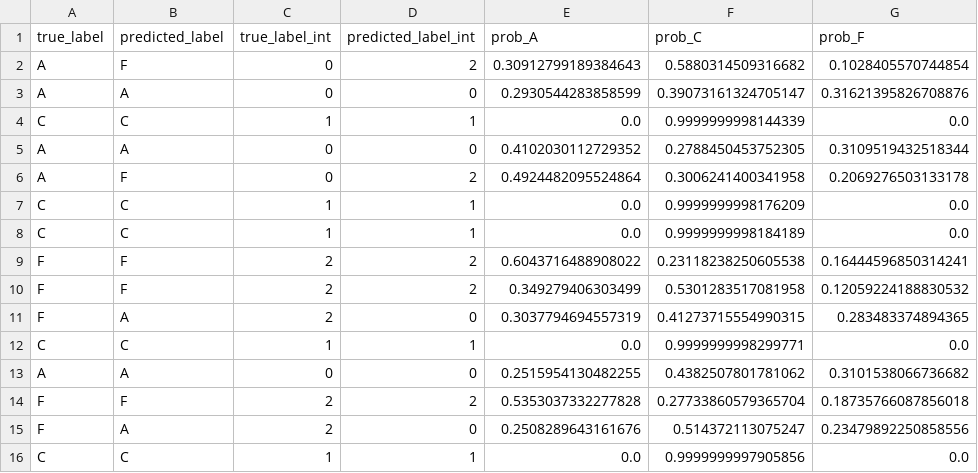
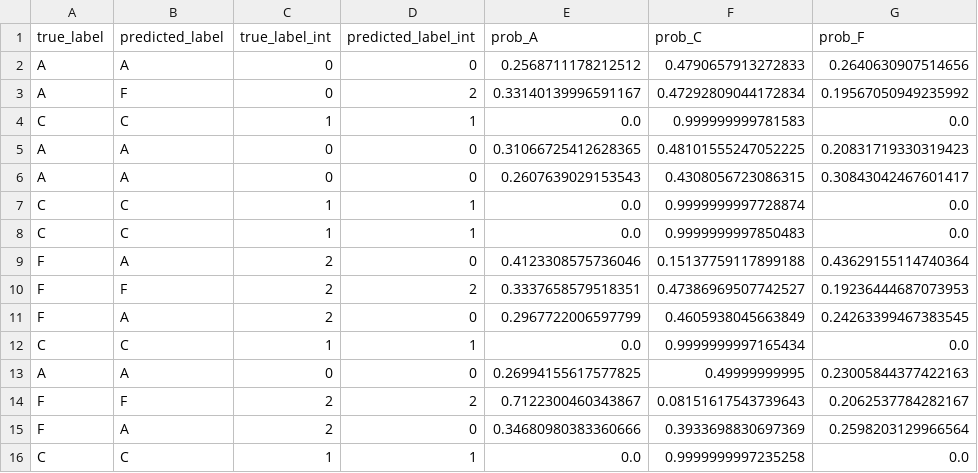
Before and after one commit to Lukelaitw/Special-Topics-in-Innovative-Integration-of-Medicine-and-EECS-I-2025fall, a CSV file: asset/two_stage_results/SVM/test_predictions.csv, drawn as a sheet; only a part is shown; the diff covers the shown part only.

```diff
--- a/asset/two_stage_results/SVM/test_predictions.csv
+++ b/asset/two_stage_results/SVM/test_predictions.csv
@@ -1,16 +1,16 @@
 true_label,predicted_label,true_label_int,predicted_label_int,prob_A,prob_C,prob_F
-A,F,0,2,0.30912799189384643,0.5880314509316682,0.1028405570744854
-A,A,0,0,0.2930544283858599,0.39073161324705147,0.31621395826708876
-C,C,1,1,0.0,0.9999999998144339,0.0
-A,A,0,0,0.4102030112729352,0.2788450453752305,0.3109519432518344
-A,F,0,2,0.4924482095524864,0.3006241400341958,0.2069276503133178
-C,C,1,1,0.0,0.9999999998176209,0.0
-C,C,1,1,0.0,0.9999999998184189,0.0
-F,F,2,2,0.6043716488908022,0.23118238250605538,0.16444596850314241
-F,F,2,2,0.349279406303499,0.5301283517081958,0.12059224188830532
-F,A,2,0,0.3037794694557319,0.41273715554990315,0.283483374894365
-C,C,1,1,0.0,0.9999999998299771,0.0
-A,A,0,0,0.2515954130482255,0.4382507801781062,0.3101538066736682
-F,F,2,2,0.5353037332277828,0.27733860579365704,0.18735766087856018
-F,A,2,0,0.2508289643161676,0.514372113075247,0.23479892250858556
-C,C,1,1,0.0,0.9999999997905856,0.0
+A,A,0,0,0.2568711178212512,0.4790657913272833,0.2640630907514656
+A,F,0,2,0.33140139996591167,0.47292809044172834,0.19567050949235992
+C,C,1,1,0.0,0.999999999781583,0.0
+A,A,0,0,0.31066725412628365,0.48101555247052225,0.20831719330319423
+A,A,0,0,0.2607639029153543,0.4308056723086315,0.30843042467601417
+C,C,1,1,0.0,0.9999999997728874,0.0
+C,C,1,1,0.0,0.9999999997850483,0.0
+F,A,2,0,0.4123308575736046,0.15137759117899188,0.43629155114740364
+F,F,2,2,0.3337658579518351,0.47386969507742527,0.19236444687073953
+F,A,2,0,0.2967722006597799,0.4605938045663849,0.24263399467383545
+C,C,1,1,0.0,0.9999999997165434,0.0
+A,A,0,0,0.26994155617577825,0.49999999995,0.23005844377422163
+F,F,2,2,0.7122300460343867,0.08151617543739643,0.2062537784282167
+F,A,2,0,0.34680980383360666,0.3933698830697369,0.2598203129966564
+C,C,1,1,0.0,0.9999999997235258,0.0
```
Also changed, not shown: 4 added rows, 4 removed rows and 16 edited cells elsewhere in this file, asset/two_stage_results/SVM/validation_predictions.csv, asset/two_stage_results/logistic_regression/test_predictions.csv, 12 other files.
